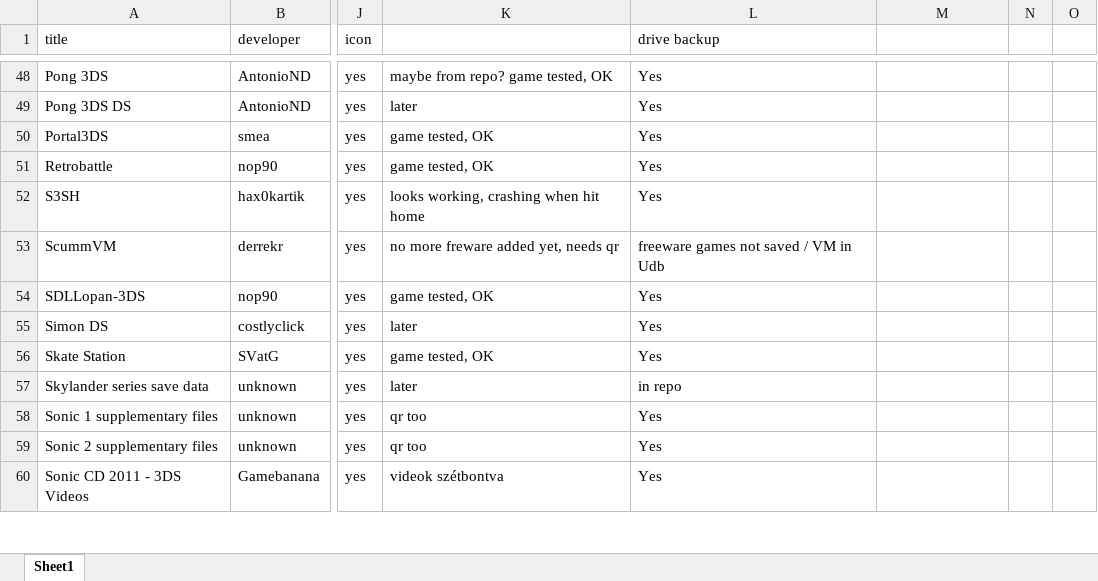
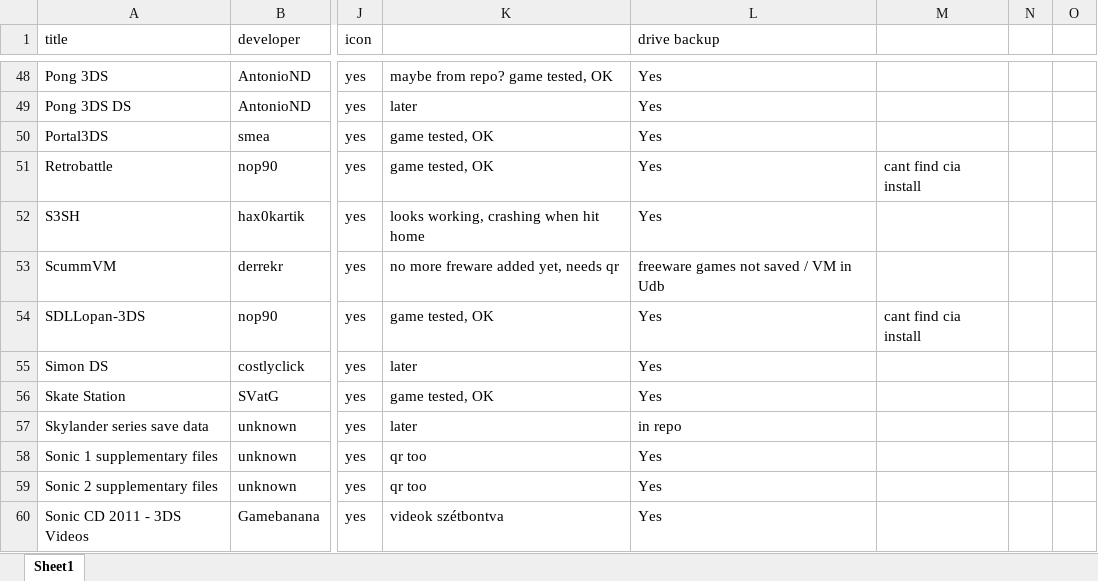
Before and after one commit to vargaviktor/3dsalt, an Excel workbook: releases.xlsx, sheet Sheet1, drawn as a sheet; only a part is shown, gaps mark what is left out; values as stored, in another font and other column widths than the file's, no cell formats; the diff covers the shown part only; the diff names each change by its address in the sheet, - before the commit and + after, or states it on an @@ line.

```diff
--- a/releases.xlsx (sheet Sheet1)
+++ b/releases.xlsx (sheet Sheet1)
-M51: (empty)
+M51: cant find cia install
-M54: (empty)
+M54: cant find cia install
```
Also changed, not shown: 51 edited cells elsewhere in this sheet, cell formats, 5 other files.
